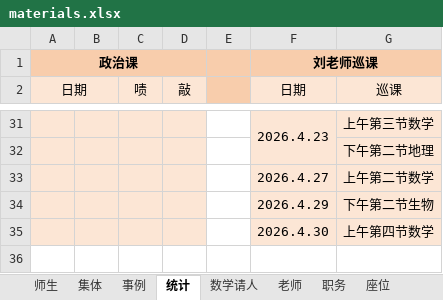
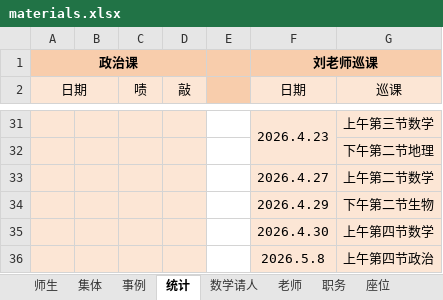
Before and after one commit to dsywy1698/dsywy1698.github.io, an Excel workbook: c/materials.xlsx, sheet 统计, drawn as a sheet; only a part is shown, gaps mark what is left out; values as stored, in another font and other column widths than the file's, no borders; the diff names each change by its address in the sheet, - before the commit and + after, or states it on an @@ line.

```diff
--- a/c/materials.xlsx (sheet 统计)
+++ b/c/materials.xlsx (sheet 统计)
+row 36:  |  |  |  |  | 2026.5.8 | 上午第四节政治
```
Also changed, not shown: sheet 事例, sheet 数学请人, 2 other files.
